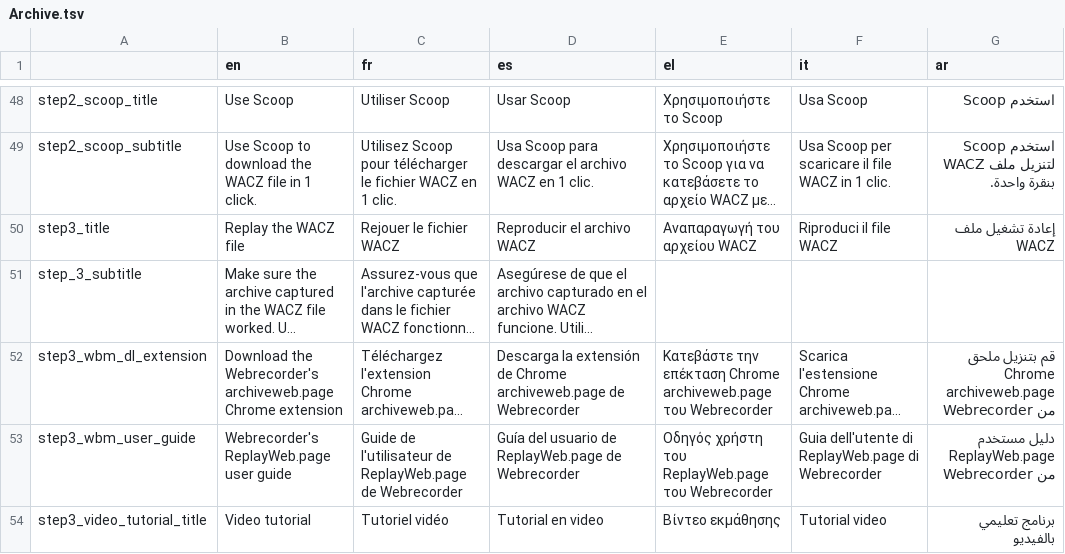
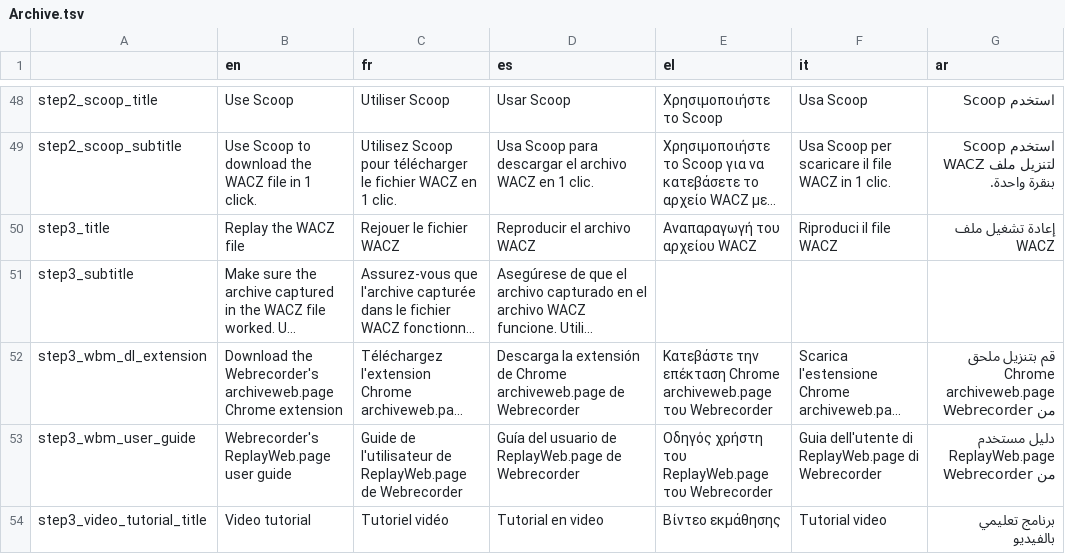
Before and after one commit to AFP-Medialab/InVID-Translation, a TSV file: components/NavItems/tools/Archive.tsv, drawn as a sheet; only a part is shown, gaps mark what is left out; long unchanged cells end in …; the diff names each change by its address in the sheet, - before the commit and + after, or states it on an @@ line.

Commit message:
Fixed keyword

```diff
--- a/components/NavItems/tools/Archive.tsv
+++ b/components/NavItems/tools/Archive.tsv
-A51: step_3_subtitle
+A51: step3_subtitle
```
